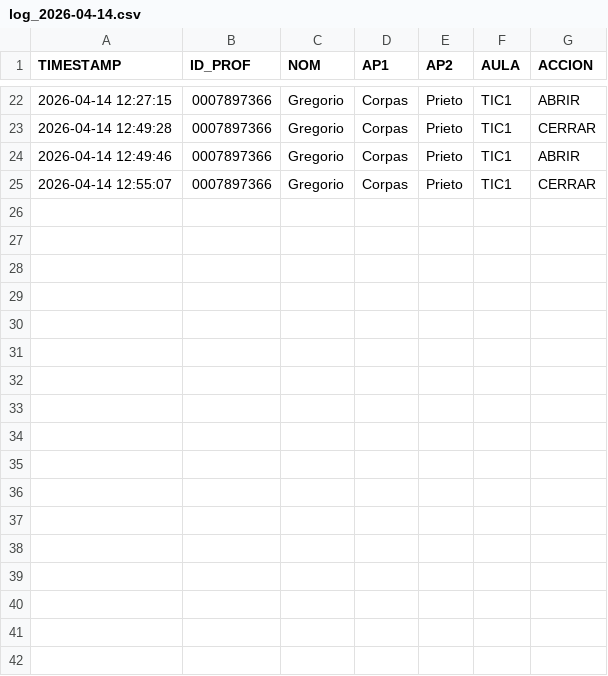
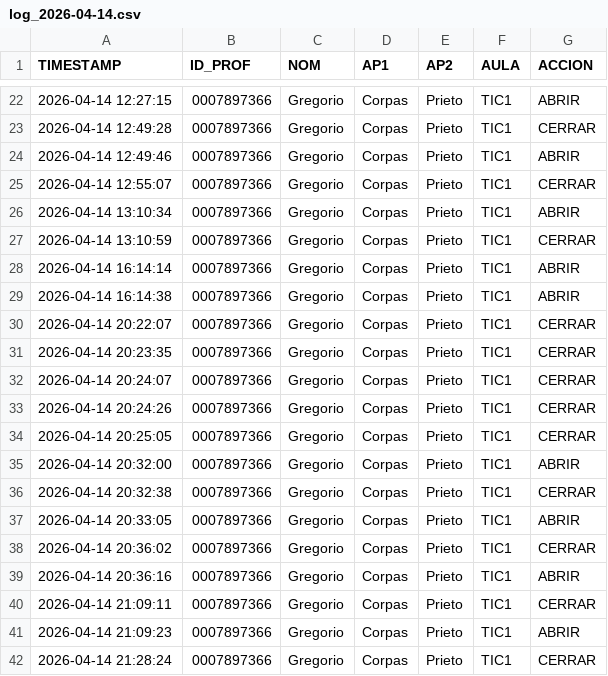
Before and after one commit to iesprofesortiernogalvan/control_acceso_tic_servidor, a CSV file: log_2026-04-14.csv, drawn as a sheet; only a part is shown, gaps mark what is left out; the diff names each change by its address in the sheet, - before the commit and + after, or states it on an @@ line.

```diff
--- a/log_2026-04-14.csv
+++ b/log_2026-04-14.csv
+row 26: 2026-04-14 13:10:34 | 0007897366 | Gregorio | Corpas | Prieto | TIC1 | ABRIR
+row 27: 2026-04-14 13:10:59 | 0007897366 | Gregorio | Corpas | Prieto | TIC1 | CERRAR
+row 28: 2026-04-14 16:14:14 | 0007897366 | Gregorio | Corpas | Prieto | TIC1 | ABRIR
+row 29: 2026-04-14 16:14:38 | 0007897366 | Gregorio | Corpas | Prieto | TIC1 | ABRIR
+row 30: 2026-04-14 20:22:07 | 0007897366 | Gregorio | Corpas | Prieto | TIC1 | CERRAR
+row 31: 2026-04-14 20:23:35 | 0007897366 | Gregorio | Corpas | Prieto | TIC1 | CERRAR
+row 32: 2026-04-14 20:24:07 | 0007897366 | Gregorio | Corpas | Prieto | TIC1 | CERRAR
+row 33: 2026-04-14 20:24:26 | 0007897366 | Gregorio | Corpas | Prieto | TIC1 | CERRAR
+row 34: 2026-04-14 20:25:05 | 0007897366 | Gregorio | Corpas | Prieto | TIC1 | CERRAR
+row 35: 2026-04-14 20:32:00 | 0007897366 | Gregorio | Corpas | Prieto | TIC1 | ABRIR
+row 36: 2026-04-14 20:32:38 | 0007897366 | Gregorio | Corpas | Prieto | TIC1 | CERRAR
+row 37: 2026-04-14 20:33:05 | 0007897366 | Gregorio | Corpas | Prieto | TIC1 | ABRIR
+row 38: 2026-04-14 20:36:02 | 0007897366 | Gregorio | Corpas | Prieto | TIC1 | CERRAR
+row 39: 2026-04-14 20:36:16 | 0007897366 | Gregorio | Corpas | Prieto | TIC1 | ABRIR
+row 40: 2026-04-14 21:09:11 | 0007897366 | Gregorio | Corpas | Prieto | TIC1 | CERRAR
+row 41: 2026-04-14 21:09:23 | 0007897366 | Gregorio | Corpas | Prieto | TIC1 | ABRIR
+row 42: 2026-04-14 21:28:24 | 0007897366 | Gregorio | Corpas | Prieto | TIC1 | CERRAR
```
Also changed, not shown: 1 other file.
